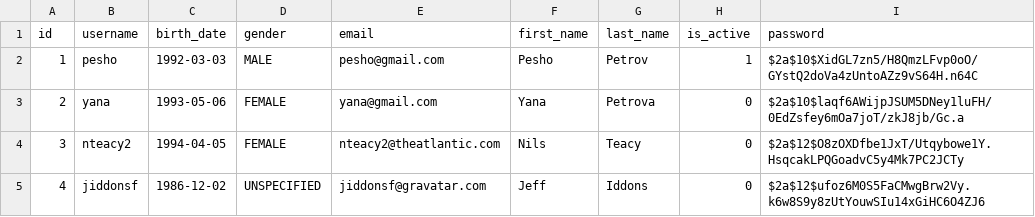
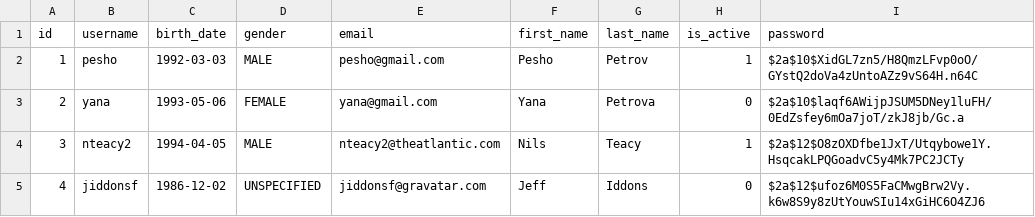
Before and after one commit to andy489/Blackjack, a CSV file: src/main/resources/db/changelog/data/users.csv, drawn as a sheet.

```diff
--- a/src/main/resources/db/changelog/data/users.csv
+++ b/src/main/resources/db/changelog/data/users.csv
@@ -3,3 +3,3 @@
 "2","yana","1993-05-06","FEMALE","yana@gmail.com","Yana","Petrova","0","$2a$10$laqf6AWijpJSUM5DNey1luFH/0EdZsfey6mOa7joT/zkJ8jb/Gc.a"
-"3","nteacy2","1994-04-05","FEMALE","nteacy2@theatlantic.com","Nils","Teacy	","0","$2a$12$O8zOXDfbe1JxT/Utqybowe1Y.HsqcakLPQGoadvC5y4Mk7PC2JCTy"
+"3","nteacy2","1994-04-05","MALE","nteacy2@theatlantic.com","Nils","Teacy	","1","$2a$12$O8zOXDfbe1JxT/Utqybowe1Y.HsqcakLPQGoadvC5y4Mk7PC2JCTy"
 "4","jiddonsf","1986-12-02","UNSPECIFIED","jiddonsf@gravatar.com","Jeff","Iddons","0","$2a$12$ufoz6M0S5FaCMwgBrw2Vy.k6w8S9y8zUtYouwSIu14xGiHC6O4ZJ6"
```
Also changed, not shown: 12 other files.
